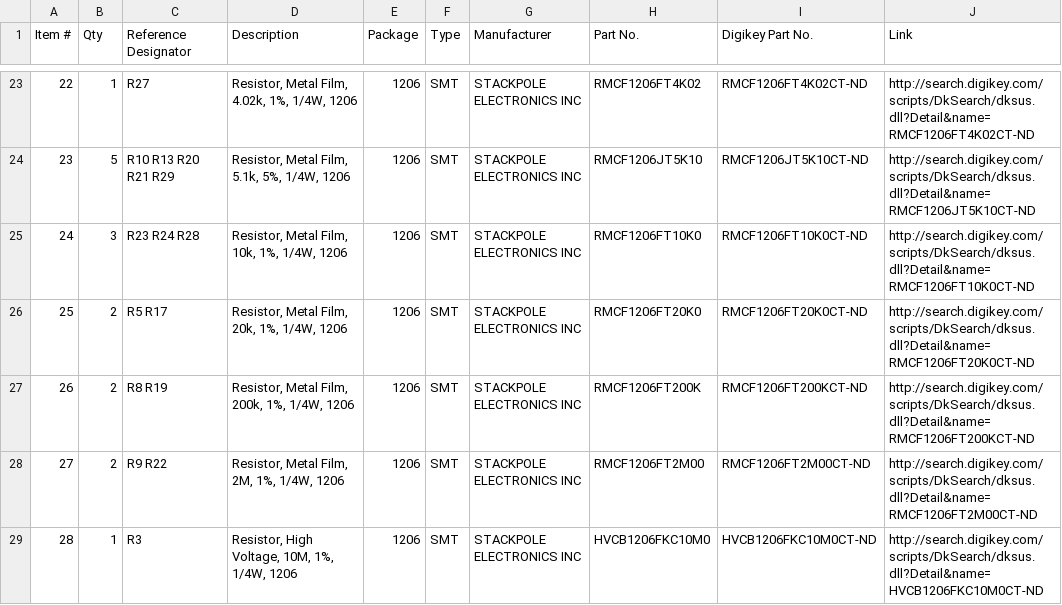
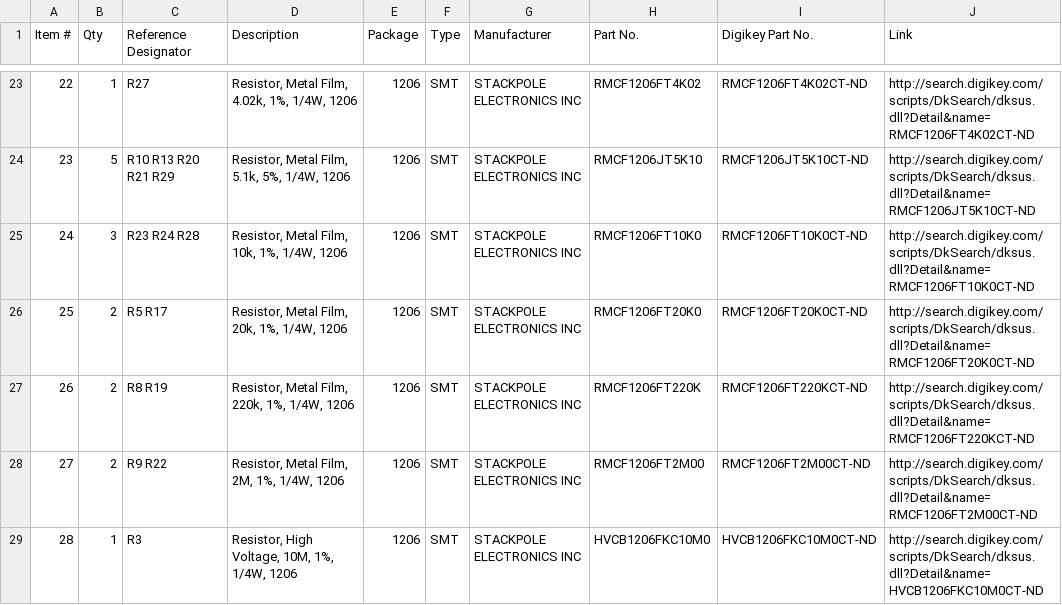
Before and after one commit to wheeler-microfluidics/kicad___dmf_control_board, a CSV file: control-board-BOM.csv, drawn as a sheet; only a part is shown, gaps mark what is left out.

Commit message:
Replace R8 and R19 with 220k resistors
Because the 200k resistors are in parallel with a 2M resistor when connected,
the combined resistance is 1/(1/2e6 + 1/2e5)=182k. With the new 220k resistors,
the combined resistance is 198k which is closer to the intended 1/10 ratio
between gain steps. There should be no major change in function.

```diff
--- a/control-board-BOM.csv
+++ b/control-board-BOM.csv
@@ -26,3 +26,3 @@ Item #,Qty,Reference Designator,Description,Package,Type,Manufacturer,Part No.,D
 25,2,R5 R17,"Resistor, Metal Film, 20k, 1%, 1/4W, 1206",1206,SMT,STACKPOLE ELECTRONICS INC,RMCF1206FT20K0,RMCF1206FT20K0CT-ND,http://search.digikey.com/scripts/DkSearch/dksus.dll?Detail&name=RMCF1206FT20K0CT-ND
-26,2,R8 R19,"Resistor, Metal Film, 200k, 1%, 1/4W, 1206",1206,SMT,STACKPOLE ELECTRONICS INC,RMCF1206FT200K,RMCF1206FT200KCT-ND,http://search.digikey.com/scripts/DkSearch/dksus.dll?Detail&name=RMCF1206FT200KCT-ND
+26,2,R8 R19,"Resistor, Metal Film, 220k, 1%, 1/4W, 1206",1206,SMT,STACKPOLE ELECTRONICS INC,RMCF1206FT220K,RMCF1206FT220KCT-ND,http://search.digikey.com/scripts/DkSearch/dksus.dll?Detail&name=RMCF1206FT220KCT-ND
 27,2,R9 R22,"Resistor, Metal Film, 2M, 1%, 1/4W, 1206",1206,SMT,STACKPOLE ELECTRONICS INC,RMCF1206FT2M00,RMCF1206FT2M00CT-ND,http://search.digikey.com/scripts/DkSearch/dksus.dll?Detail&name=RMCF1206FT2M00CT-ND
```
Also changed, not shown: 2 other files.
